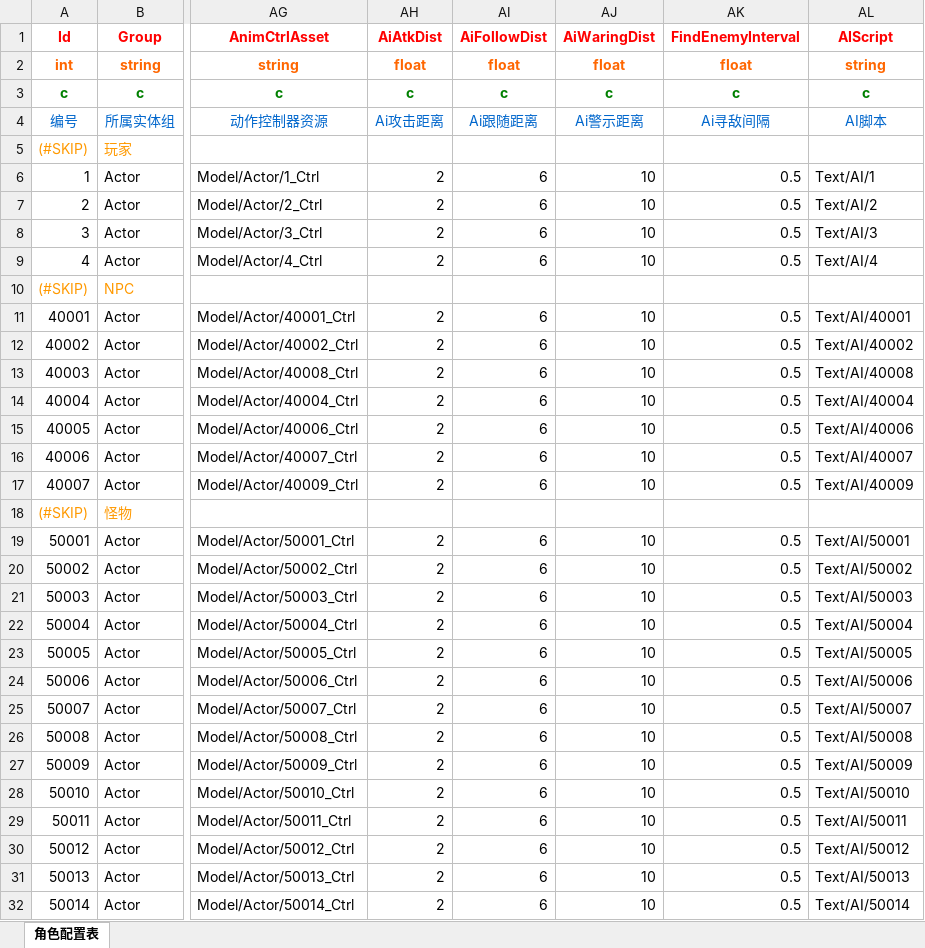
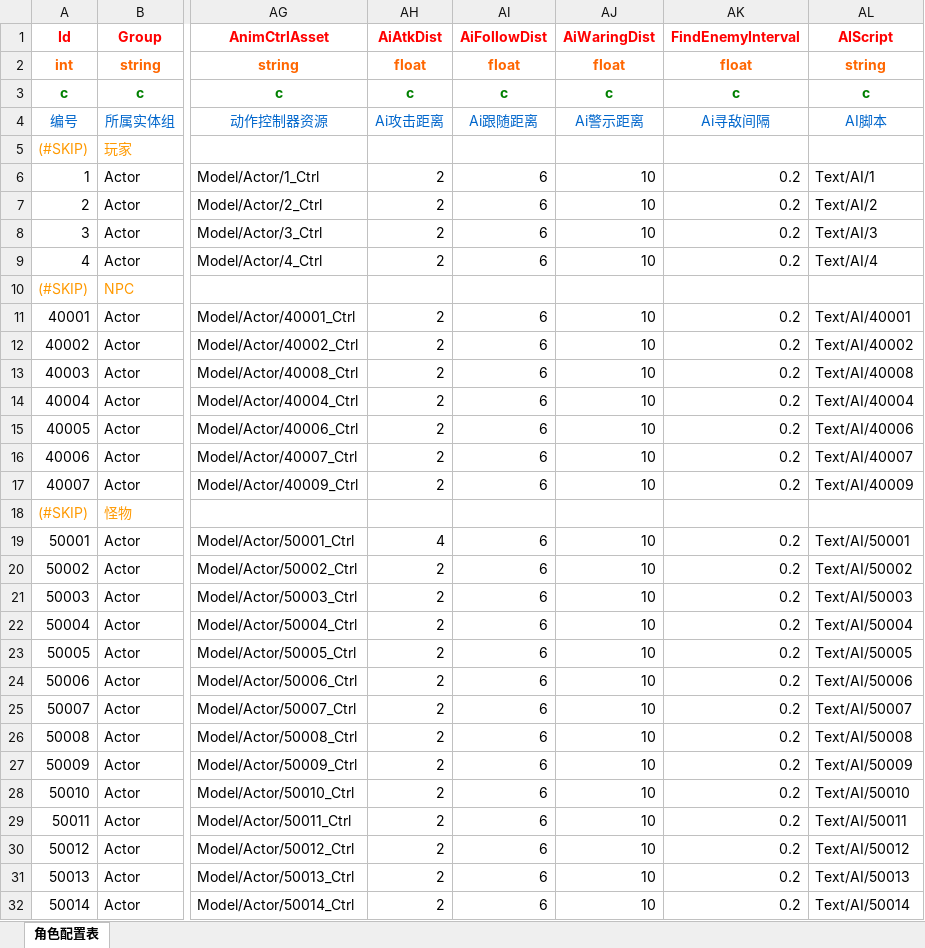
Before and after one commit to begunkwok/MMORPGDemo, an Excel workbook: Project/DataTable/Excel/角色实体配置表.xlsx, sheet 角色配置表, drawn as a sheet; only a part is shown, gaps mark what is left out; values as stored, in another font and other column widths than the file's, no borders; the diff covers the shown part only; the diff names each change by its address in the sheet, - before the commit and + after, or states it on an @@ line.

```diff
--- a/Project/DataTable/Excel/角色实体配置表.xlsx (sheet 角色配置表)
+++ b/Project/DataTable/Excel/角色实体配置表.xlsx (sheet 角色配置表)
-AK6:AK9 (FindEnemyInterval): 0.5
+AK6:AK9 (FindEnemyInterval): 0.2
-AK11:AK17 (FindEnemyInterval): 0.5
+AK11:AK17 (FindEnemyInterval): 0.2
-AH19 (AiAtkDist): 2
+AH19 (AiAtkDist): 4
-AK19:AK32 (FindEnemyInterval): 0.5
+AK19:AK32 (FindEnemyInterval): 0.2
```
Also changed, not shown: 96 edited cells elsewhere in this sheet, 56 other files.
